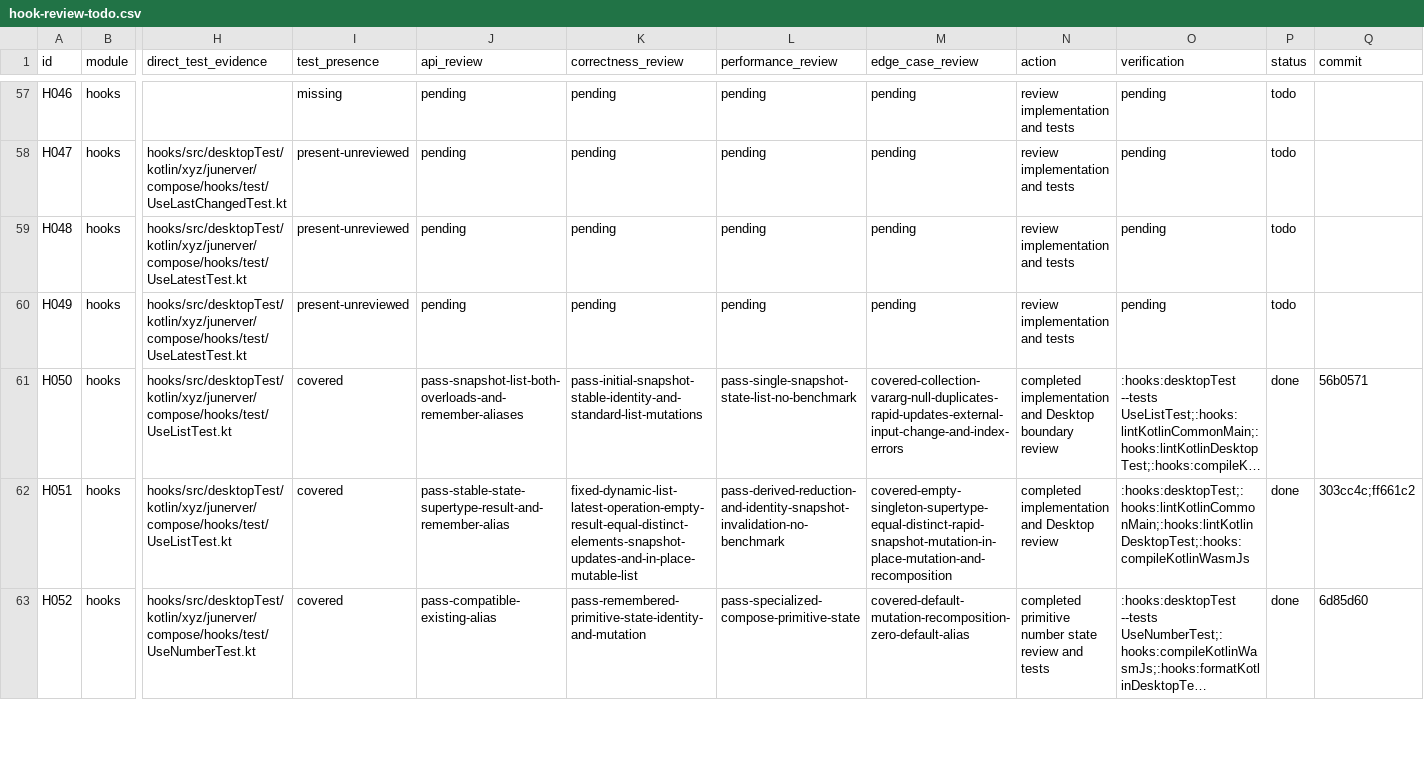
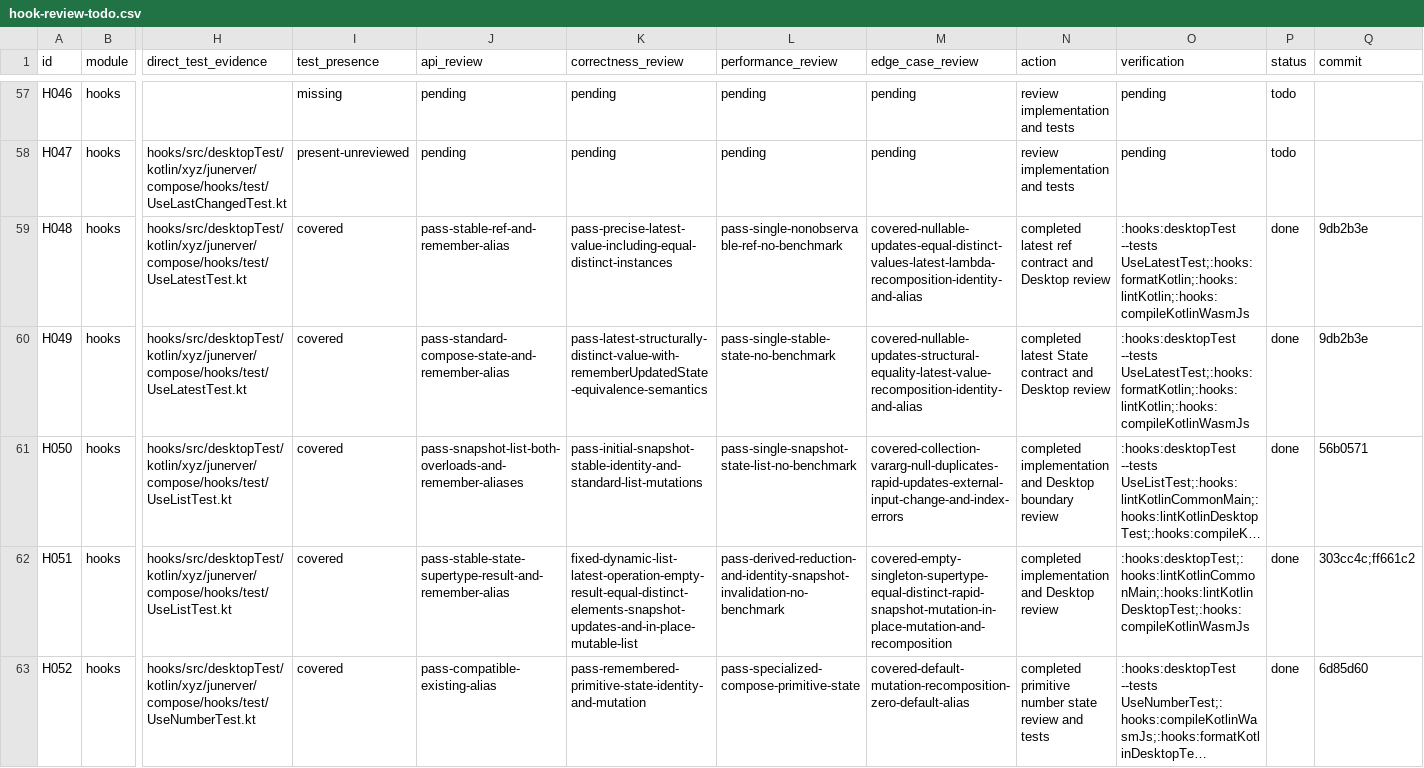
Before and after one commit to junerver/ComposeHooks, a CSV file: docs/hook-review-todo.csv, drawn as a sheet; only a part is shown, gaps mark what is left out; long unchanged cells end in …; the diff names each change by its address in the sheet, - before the commit and + after, or states it on an @@ line.

Commit message:
📝 [Docs]: Close latest value reviews

```diff
--- a/docs/hook-review-todo.csv
+++ b/docs/hook-review-todo.csv
-I59:I60 (test_presence): present-unreviewed
+I59:I60 (test_presence): covered
-J59 (api_review): pending
+J59 (api_review): pass-stable-ref-and-remember-alias
-K59 (correctness_review): pending
+K59 (correctness_review): pass-precise-latest-value-including-equal-distinct-instances
-L59 (performance_review): pending
+L59 (performance_review): pass-single-nonobservable-ref-no-benchmark
-M59 (edge_case_review): pending
+M59 (edge_case_review): covered-nullable-updates-equal-distinct-values-latest-lambda-recomposition-identity-and-alias
-N59 (action): review implementation and tests
+N59 (action): completed latest ref contract and Desktop review
-O59:O60 (verification): pending
+O59:O60 (verification): :hooks:desktopTest --tests UseLatestTest;:hooks:formatKotlin;:hooks:lintKotlin;:hooks:compileKotlinWasmJs
-P59:P60 (status): todo
+P59:P60 (status): done
-Q59:Q60 (commit): (empty)
+Q59:Q60 (commit): 9db2b3e
-J60 (api_review): pending
+J60 (api_review): pass-standard-compose-state-and-remember-alias
-K60 (correctness_review): pending
+K60 (correctness_review): pass-latest-structurally-distinct-value-with-rememberUpdatedState-equivalence-semantics
-L60 (performance_review): pending
+L60 (performance_review): pass-single-stable-state-no-benchmark
-M60 (edge_case_review): pending
+M60 (edge_case_review): covered-nullable-updates-structural-equality-latest-value-recomposition-identity-and-alias
-N60 (action): review implementation and tests
+N60 (action): completed latest State contract and Desktop review
```
